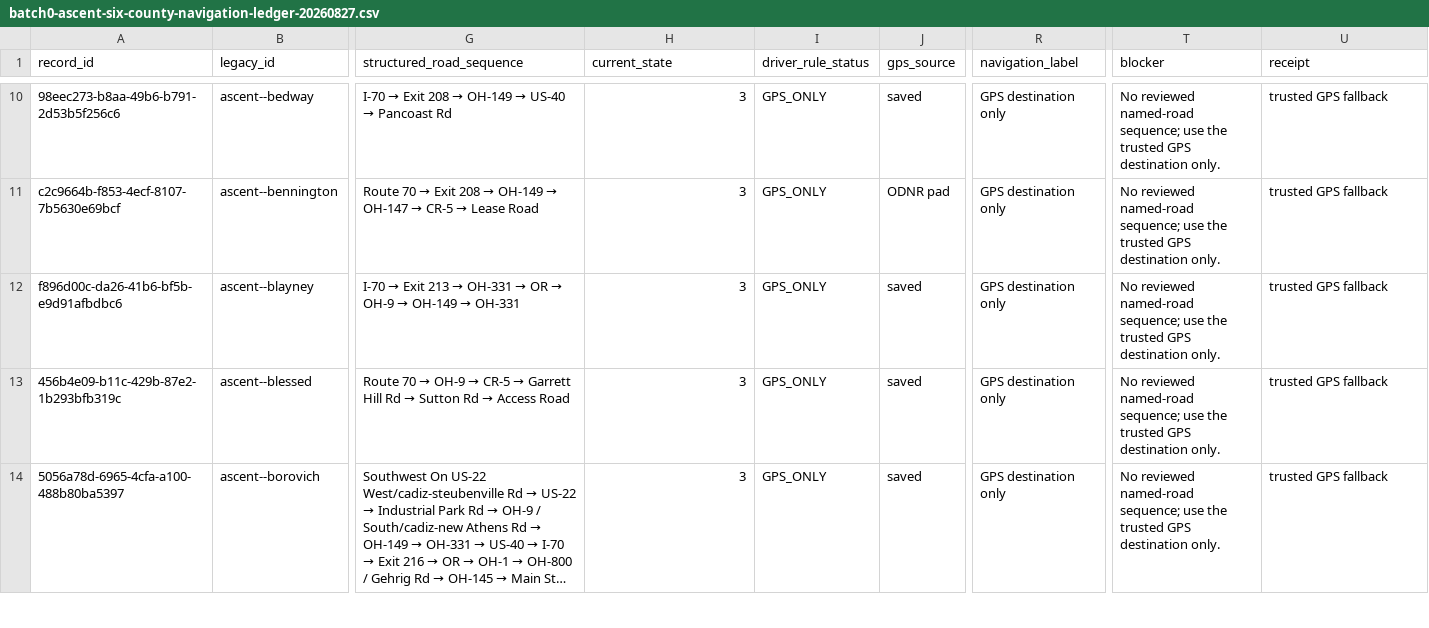
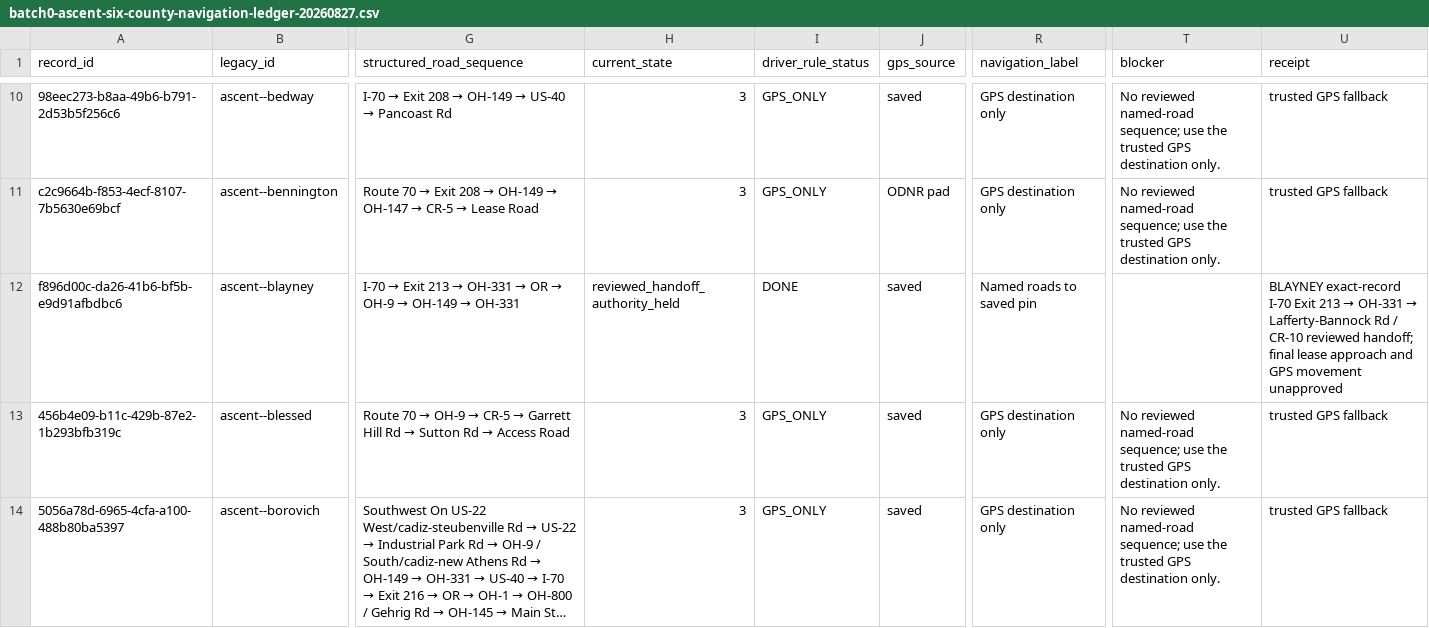
Before and after one commit to FrankieJay52/Brinesearch, a CSV file: docs/batch0-ascent-six-county-navigation-ledger-20260827.csv, drawn as a sheet; only a part is shown, gaps mark what is left out; long unchanged cells end in …; the diff names each change by its address in the sheet, - before the commit and + after, or states it on an @@ line.

Commit message:
feat(v18): add BLAYNEY reviewed navigation handoff

```diff
--- a/docs/batch0-ascent-six-county-navigation-ledger-20260827.csv
+++ b/docs/batch0-ascent-six-county-navigation-ledger-20260827.csv
-H12 (current_state): 3
+H12 (current_state): reviewed_handoff_authority_held
-I12 (driver_rule_status): GPS_ONLY
+I12 (driver_rule_status): DONE
-R12 (navigation_label): GPS destination only
+R12 (navigation_label): Named roads to saved pin
-T12 (blocker): No reviewed named-road sequence; use the trusted GPS destination only.
+T12 (blocker): (empty)
@@ U12 (receipt): trusted GPS fallback → BLAYNEY exact-record I-70 Exit 213 → OH-331 → Lafferty-Bannock Rd / CR-10 reviewed handoff; final lease approach and GPS movement unapproved @@
```
Also changed, not shown: 6 other files.
